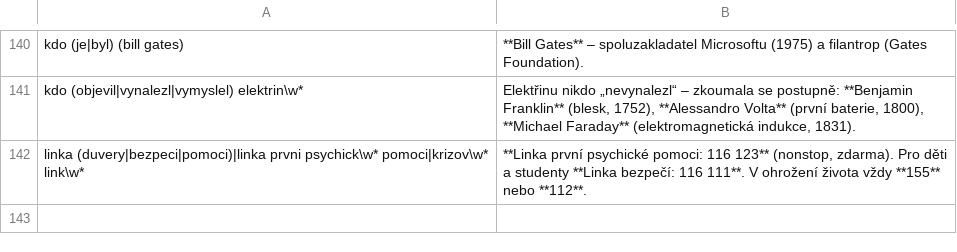
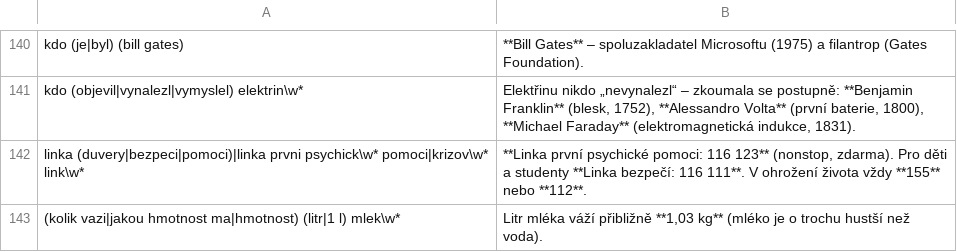
Before and after one commit to daidken5-droid/Moje-axiom-omega, a TSV file: core/src/main/resources/facts/obecne.tsv, drawn as a sheet; only a part is shown, gaps mark what is left out.

```diff
--- a/core/src/main/resources/facts/obecne.tsv
+++ b/core/src/main/resources/facts/obecne.tsv
@@ -142 +142,2 @@ kdo (objevil|vynalezl|vymyslel) elektrin\w*	Elektřinu nikdo „nevynalezl“
 linka (duvery|bezpeci|pomoci)|linka prvni psychick\w* pomoci|krizov\w* link\w*	**Linka první psychické pomoci: 116 123** (nonstop, zdarma). Pro děti a studenty **Linka bezpečí: 116 111**. V ohrožení života vždy **155** nebo **112**.
+(kolik vazi|jakou hmotnost ma|hmotnost) (litr|1 l) mlek\w*	Litr mléka váží přibližně **1,03 kg** (mléko je o trochu hustší než voda).
```
Also changed, not shown: 21 other files.
